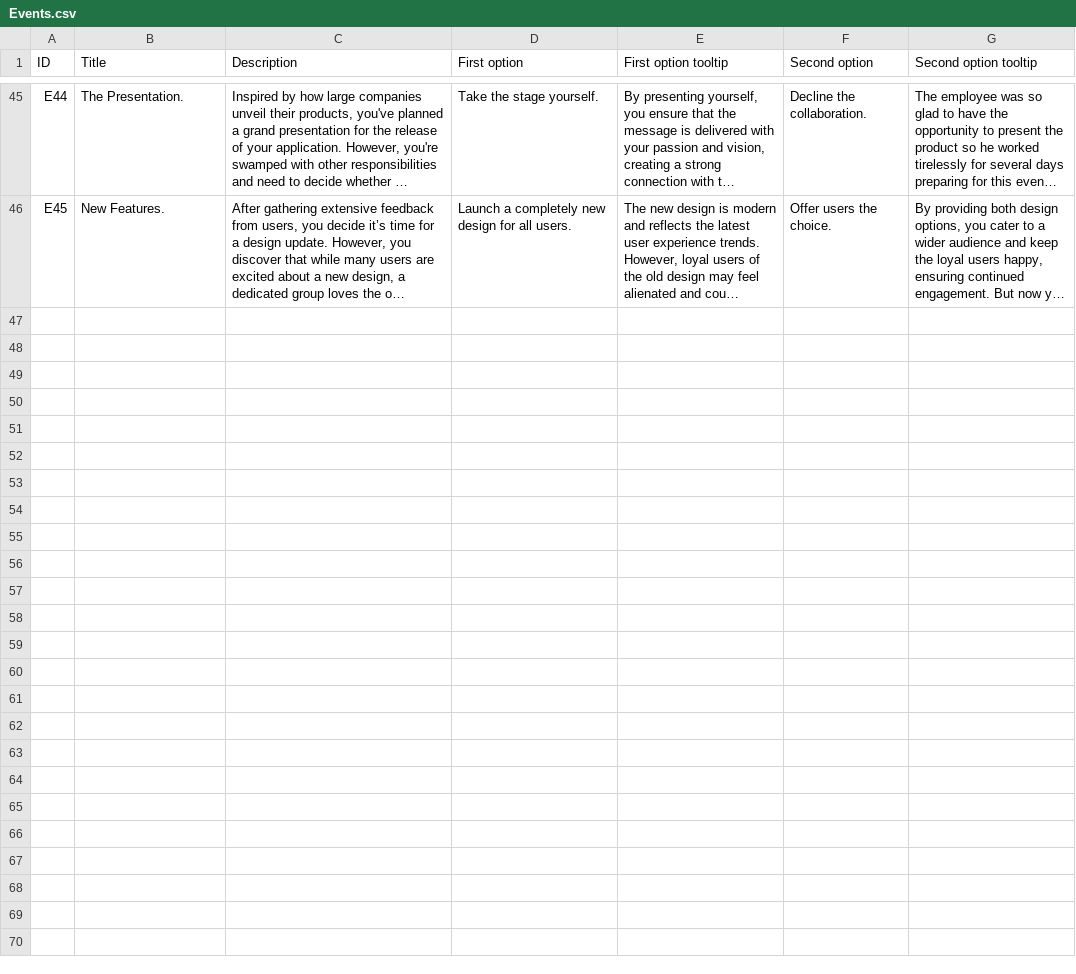
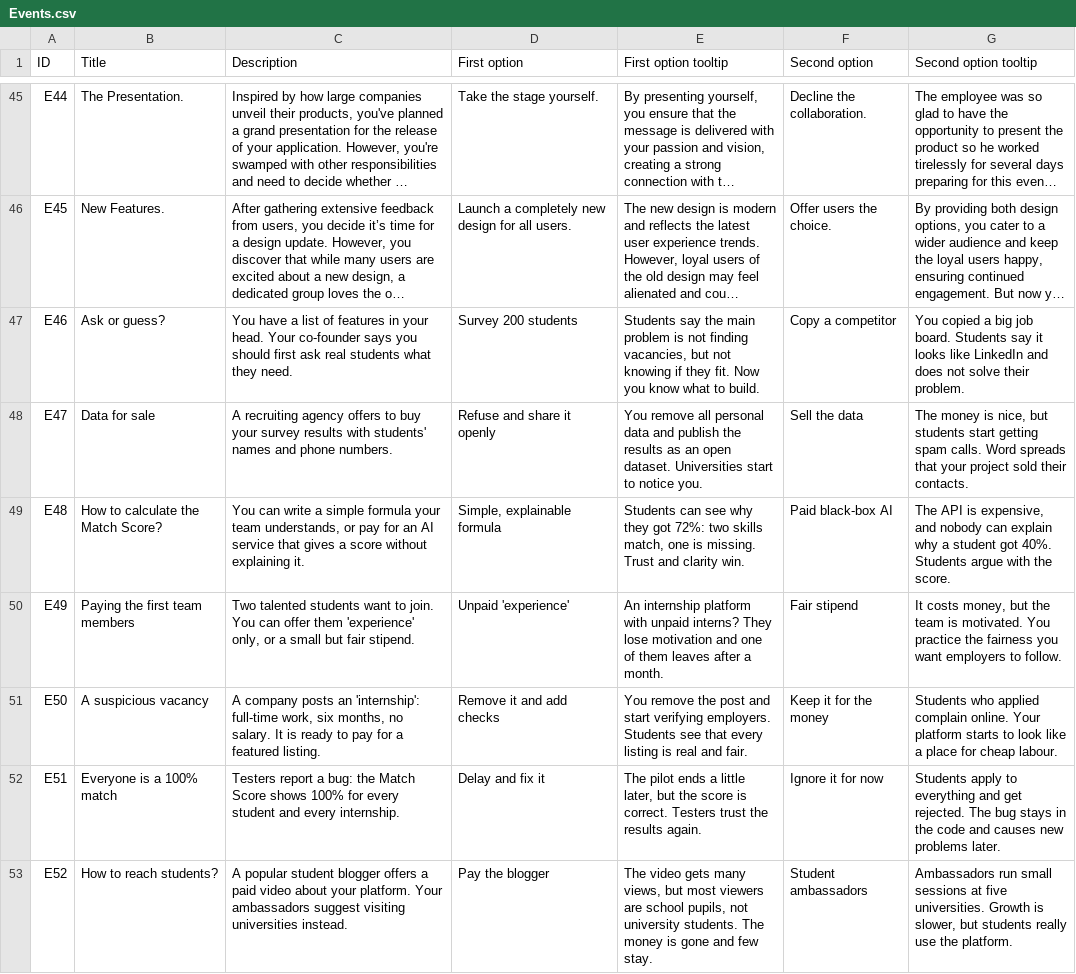
Before and after one commit to Kazakh-British-Technical-University/dpgsim, a CSV file: dpg_sim_export/Data/en/Events.csv, drawn as a sheet; only a part is shown, gaps mark what is left out; long unchanged cells end in …; the diff covers the shown part only; the diff names each change by its address in the sheet, - before the commit and + after, or states it on an @@ line.

```diff
--- a/dpg_sim_export/Data/en/Events.csv
+++ b/dpg_sim_export/Data/en/Events.csv
+row 47: E46 | Ask or guess? | You have a list of features in your head. Your co-founder says you should first ask real students what they need. | Survey 200 students | Students say the main problem is not finding vacancies, but not knowing if they fit. Now you know what to build. | Copy a competitor | You copied a big job board. Students say it looks like LinkedIn and does not solve their problem.
+row 48: E47 | Data for sale | A recruiting agency offers to buy your survey results with students' names and phone numbers. | Refuse and share it openly | You remove all personal data and publish the results as an open dataset. Universities start to notice you. | Sell the data | The money is nice, but students start getting spam calls. Word spreads that your project sold their contacts.
+row 49: E48 | How to calculate the Match Score? | You can write a simple formula your team understands, or pay for an AI service that gives a score without explaining it. | Simple, explainable formula | Students can see why they got 72%: two skills match, one is missing. Trust and clarity win. | Paid black-box AI | The API is expensive, and nobody can explain why a student got 40%. Students argue with the score.
+row 50: E49 | Paying the first team members | Two talented students want to join. You can offer them 'experience' only, or a small but fair stipend. | Unpaid 'experience' | An internship platform with unpaid interns? They lose motivation and one of them leaves after a month. | Fair stipend | It costs money, but the team is motivated. You practice the fairness you want employers to follow.
+row 51: E50 | A suspicious vacancy | A company posts an 'internship': full-time work, six months, no salary. It is ready to pay for a featured listing. | Remove it and add checks | You remove the post and start verifying employers. Students see that every listing is real and fair. | Keep it for the money | Students who applied complain online. Your platform starts to look like a place for cheap labour.
+row 52: E51 | Everyone is a 100% match | Testers report a bug: the Match Score shows 100% for every student and every internship. | Delay and fix it | The pilot ends a little later, but the score is correct. Testers trust the results again. | Ignore it for now | Students apply to everything and get rejected. The bug stays in the code and causes new problems later.
+row 53: E52 | How to reach students? | A popular student blogger offers a paid video about your platform. Your ambassadors suggest visiting universities instead. | Pay the blogger | The video gets many views, but most viewers are school pupils, not university students. The money is gone and few stay. | Student ambassadors | Ambassadors run small sessions at five universities. Growth is slower, but students really use the platform.
```
Also changed, not shown: 6 added rows elsewhere in this file, dpg_sim_export/Data/en/Projects.csv, 4 other files.
